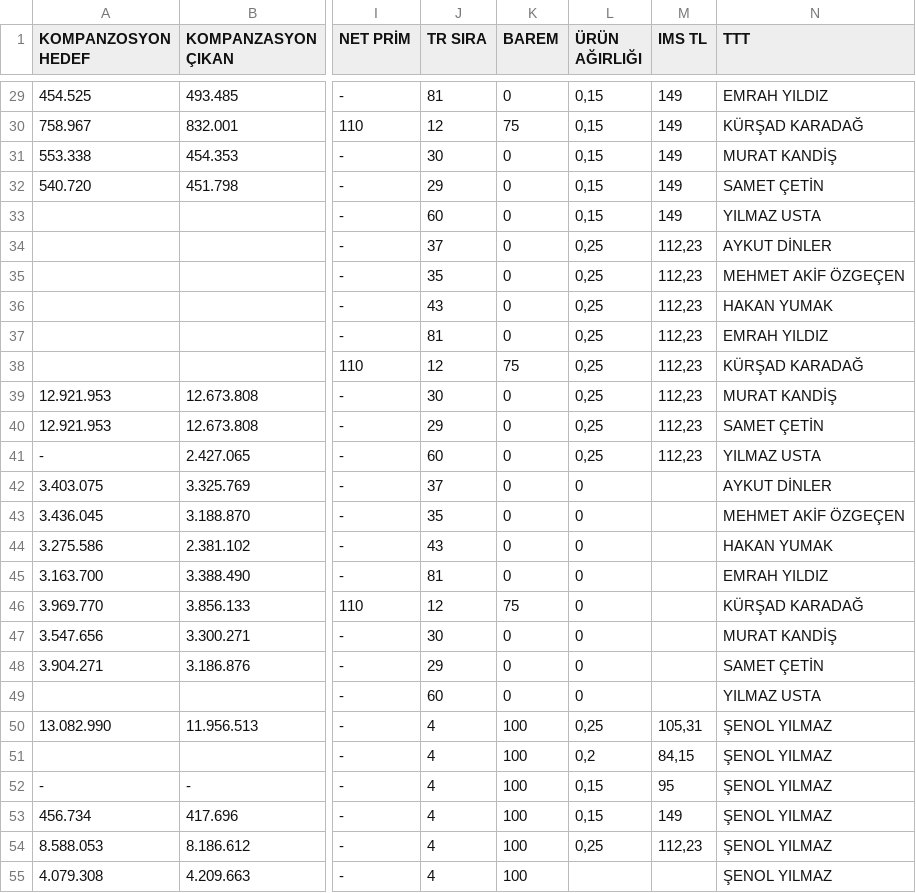
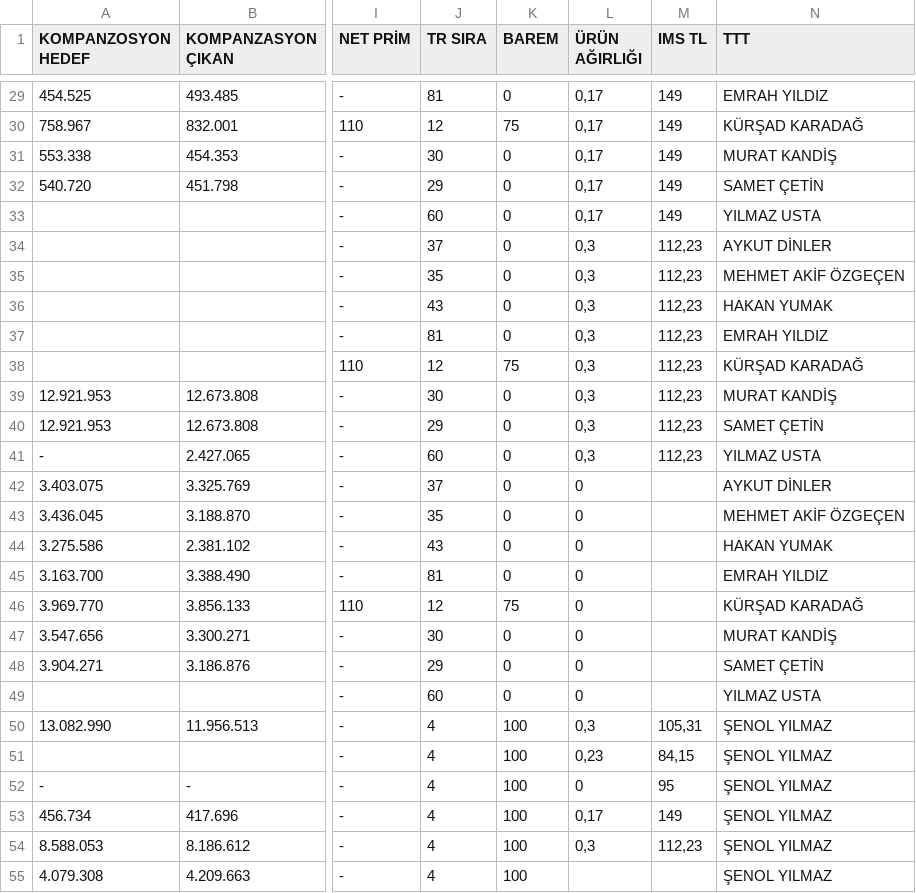
Before and after one commit to yilmazusta28/aslan.samsun.portal, a CSV file: GENEL_TABLO.csv, drawn as a sheet; only a part is shown, gaps mark what is left out; the diff covers the shown part only; the diff names each change by its address in the sheet, - before the commit and + after, or states it on an @@ line.

```diff
--- a/GENEL_TABLO.csv
+++ b/GENEL_TABLO.csv
-L29:L33 (ÜRÜN AĞIRLIĞI): 0,15
+L29:L33 (ÜRÜN AĞIRLIĞI): 0,17
-L34:L41 (ÜRÜN AĞIRLIĞI): 0,25
+L34:L41 (ÜRÜN AĞIRLIĞI): 0,3
-L50 (ÜRÜN AĞIRLIĞI): 0,25
+L50 (ÜRÜN AĞIRLIĞI): 0,3
-L51 (ÜRÜN AĞIRLIĞI): 0,2
+L51 (ÜRÜN AĞIRLIĞI): 0,23
-L52 (ÜRÜN AĞIRLIĞI): 0,15
+L52 (ÜRÜN AĞIRLIĞI): 0
-L53 (ÜRÜN AĞIRLIĞI): 0,15
+L53 (ÜRÜN AĞIRLIĞI): 0,17
-L54 (ÜRÜN AĞIRLIĞI): 0,25
+L54 (ÜRÜN AĞIRLIĞI): 0,3
```
Also changed, not shown: 27 edited cells elsewhere in this file.
